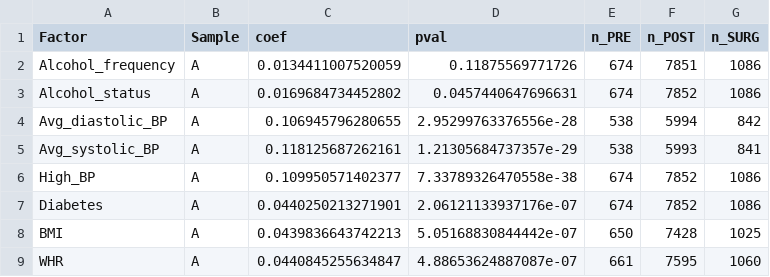
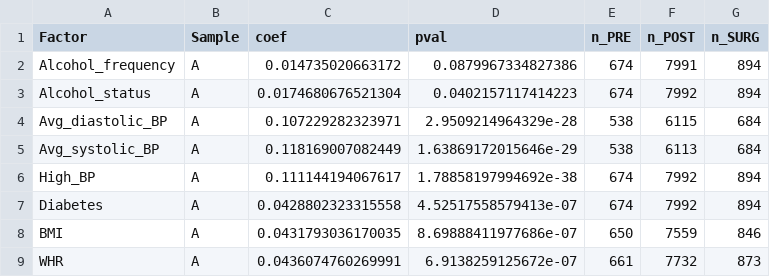
Before and after one commit to CoBrALab/WMH_UKB_menopause, a TSV file: results/cardio_on_WMHV.tsv, drawn as a sheet; only a part is shown; the diff covers the shown part only.

```diff
--- a/results/cardio_on_WMHV.tsv
+++ b/results/cardio_on_WMHV.tsv
@@ -1,9 +1,9 @@
 Factor	Sample	coef	pval	n_PRE	n_POST	n_SURG
-Alcohol_frequency	A	0.0134411007520059	0.11875569771726	674	7851	1086
-Alcohol_status	A	0.0169684734452802	0.0457440647696631	674	7852	1086
-Avg_diastolic_BP	A	0.106945796280655	2.95299763376556e-28	538	5994	842
-Avg_systolic_BP	A	0.118125687262161	1.21305684737357e-29	538	5993	841
-High_BP	A	0.109950571402377	7.33789326470558e-38	674	7852	1086
-Diabetes	A	0.0440250213271901	2.06121133937176e-07	674	7852	1086
-BMI	A	0.0439836643742213	5.05168830844442e-07	650	7428	1025
-WHR	A	0.0440845255634847	4.88653624887087e-07	661	7595	1060
+Alcohol_frequency	A	0.014735020663172	0.0879967334827386	674	7991	894
+Alcohol_status	A	0.0174680676521304	0.0402157117414223	674	7992	894
+Avg_diastolic_BP	A	0.107229282323971	2.9509214964329e-28	538	6115	684
+Avg_systolic_BP	A	0.118169007082449	1.63869172015646e-29	538	6113	684
+High_BP	A	0.111144194067617	1.78858197994692e-38	674	7992	894
+Diabetes	A	0.0428802323315558	4.52517558579413e-07	674	7992	894
+BMI	A	0.0431793036170035	8.69888411977686e-07	650	7559	846
+WHR	A	0.0436074760269991	6.9138259125672e-07	661	7732	873
```
Also changed, not shown: 36 edited cells elsewhere in this file, results/HRT_ageMeno.tsv, results/df_B_summary.tsv, 50 other files.
